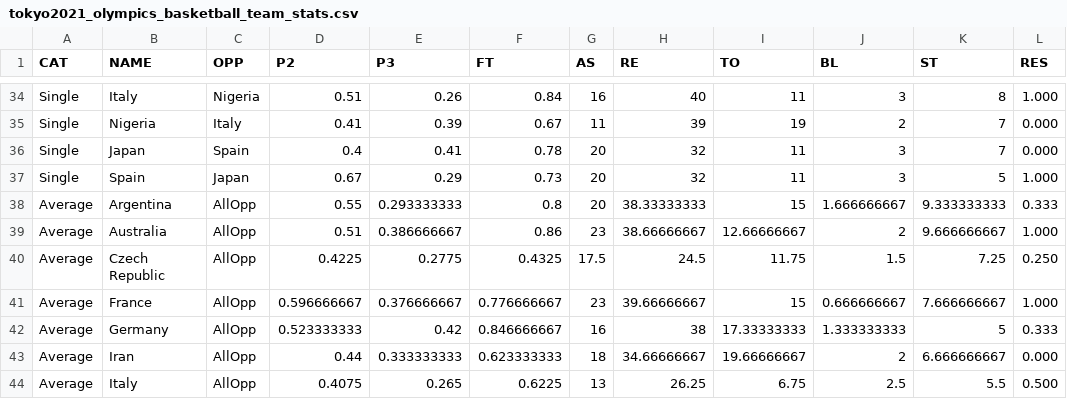
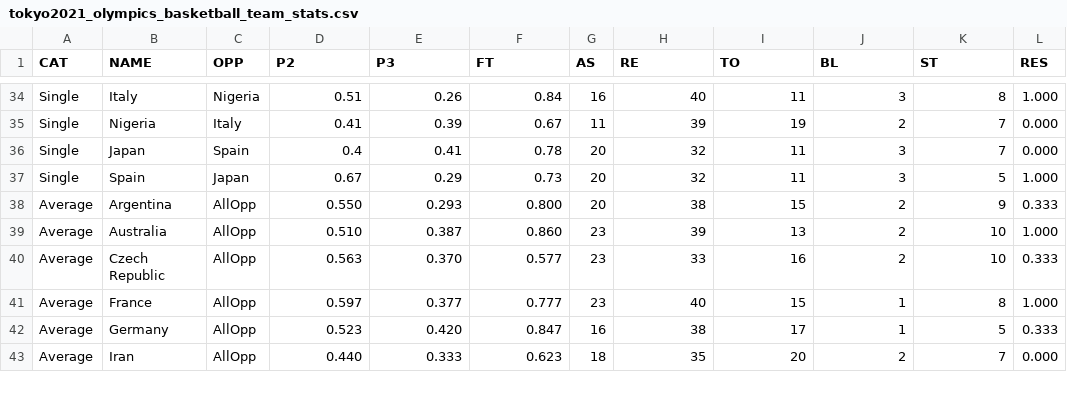
Before and after one commit to fsmosca/Basketball-Winning-Probability, a CSV file: data/tokyo2021_olympics_basketball_team_stats.csv, drawn as a sheet; only a part is shown, gaps mark what is left out; the diff covers the shown part only.

Commit message:
Update tokyo2021_olympics_basketball_team_stats.csv
* Fix data on team average

```diff
--- a/data/tokyo2021_olympics_basketball_team_stats.csv
+++ b/data/tokyo2021_olympics_basketball_team_stats.csv
@@ -37,8 +37,7 @@ Single,Japan,Spain,0.4,0.41,0.78,20,32,11,3,7,0.000
 Single,Spain,Japan,0.67,0.29,0.73,20,32,11,3,5,1.000
-Average,Argentina,AllOpp,0.55,0.293333333,0.8,20,38.33333333,15,1.666666667,9.333333333,0.333
-Average,Australia,AllOpp,0.51,0.386666667,0.86,23,38.66666667,12.66666667,2,9.666666667,1.000
-Average,Czech Republic,AllOpp,0.4225,0.2775,0.4325,17.5,24.5,11.75,1.5,7.25,0.250
-Average,France,AllOpp,0.596666667,0.376666667,0.776666667,23,39.66666667,15,0.666666667,7.666666667,1.000
-Average,Germany,AllOpp,0.523333333,0.42,0.846666667,16,38,17.33333333,1.333333333,5,0.333
-Average,Iran,AllOpp,0.44,0.333333333,0.623333333,18,34.66666667,19.66666667,2,6.666666667,0.000
-Average,Italy,AllOpp,0.4075,0.265,0.6225,13,26.25,6.75,2.5,5.5,0.500
+Average,Argentina,AllOpp,0.550,0.293,0.800,20,38,15,2,9,0.333
+Average,Australia,AllOpp,0.510,0.387,0.860,23,39,13,2,10,1.000
+Average,Czech Republic,AllOpp,0.563,0.370,0.577,23,33,16,2,10,0.333
+Average,France,AllOpp,0.597,0.377,0.777,23,40,15,1,8,1.000
+Average,Germany,AllOpp,0.523,0.420,0.847,16,38,17,1,5,0.333
+Average,Iran,AllOpp,0.440,0.333,0.623,18,35,20,2,7,0.000
```
Also changed, not shown: 1 added row and 26 edited cells elsewhere in this file.
